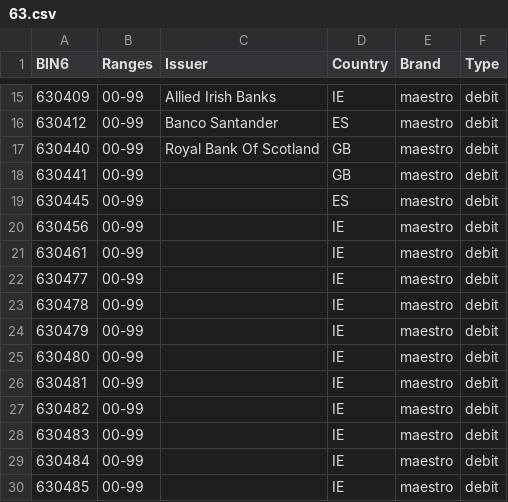
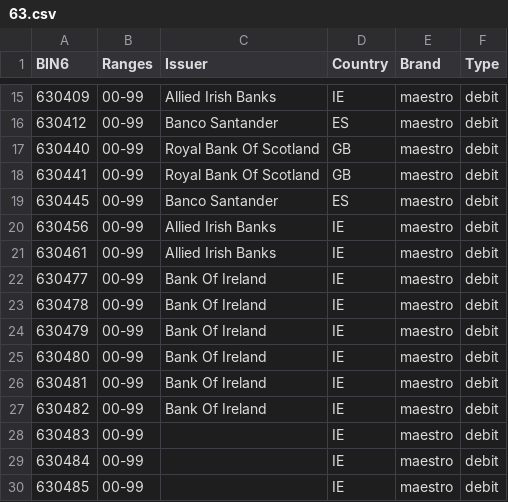
Before and after one commit to Wayproyect/openbiin, a CSV file: functions/data/63.csv, drawn as a sheet; only a part is shown, gaps mark what is left out.

```diff
--- a/functions/data/63.csv
+++ b/functions/data/63.csv
@@ -17,12 +17,12 @@ BIN6,Ranges,Issuer,Country,Brand,Type
 630440,00-99,Royal Bank Of Scotland,GB,maestro,debit
-630441,00-99,,GB,maestro,debit
-630445,00-99,,ES,maestro,debit
-630456,00-99,,IE,maestro,debit
-630461,00-99,,IE,maestro,debit
-630477,00-99,,IE,maestro,debit
-630478,00-99,,IE,maestro,debit
-630479,00-99,,IE,maestro,debit
-630480,00-99,,IE,maestro,debit
-630481,00-99,,IE,maestro,debit
-630482,00-99,,IE,maestro,debit
+630441,00-99,Royal Bank Of Scotland,GB,maestro,debit
+630445,00-99,Banco Santander,ES,maestro,debit
+630456,00-99,Allied Irish Banks,IE,maestro,debit
+630461,00-99,Allied Irish Banks,IE,maestro,debit
+630477,00-99,Bank Of Ireland,IE,maestro,debit
+630478,00-99,Bank Of Ireland,IE,maestro,debit
+630479,00-99,Bank Of Ireland,IE,maestro,debit
+630480,00-99,Bank Of Ireland,IE,maestro,debit
+630481,00-99,Bank Of Ireland,IE,maestro,debit
+630482,00-99,Bank Of Ireland,IE,maestro,debit
 630483,00-99,,IE,maestro,debit
```
